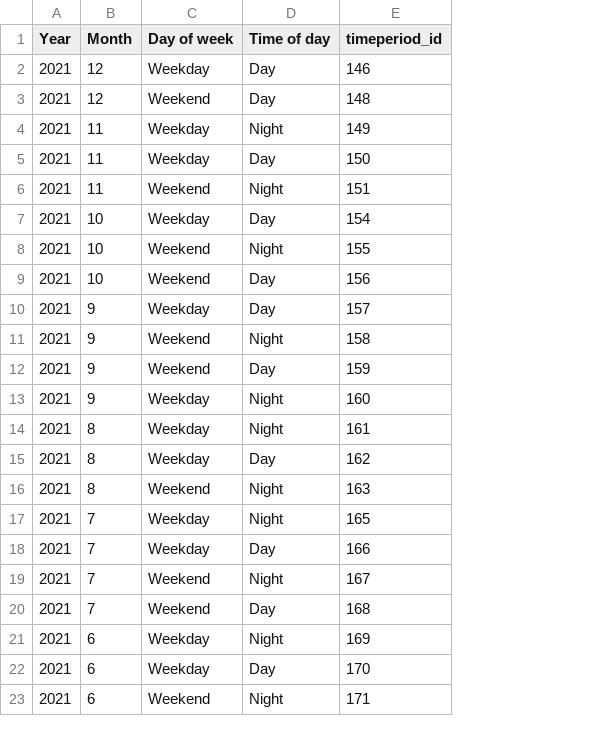
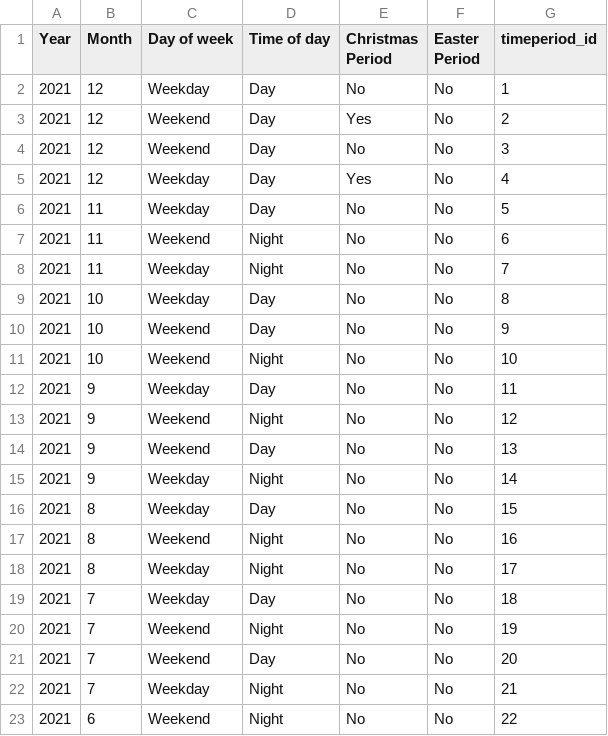
Before and after one commit to merlynjohn/DW-project2-cypher, a CSV file: timeperiod_nodes.csv, drawn as a sheet; only a part is shown; removed rows and columns are numbered as before the commit, all else as after; the diff covers the shown part only; the diff names each change by its address in the sheet, - before the commit and + after, or states it on an @@ line.

```diff
--- a/timeperiod_nodes.csv
+++ b/timeperiod_nodes.csv
+column E (Christmas Period), rows 2-3: No | Yes; rows 5-7: Yes | No | No; rows 9-23: all No
+column F (Easter Period), rows 2-3: No | No; rows 5-7: all No; rows 9-23: all No
-G2 (timeperiod_id): 146
+G2 (timeperiod_id): 1
-G3 (timeperiod_id): 148
+G3 (timeperiod_id): 2
+row 4: 2021 | 12 | Weekend | Day | No | No | 3
-B5 (Month): 11
+B5 (Month): 12
-D5 (Time of day): Night
+D5 (Time of day): Day
-G5 (timeperiod_id): 149
+G5 (timeperiod_id): 4
-G6 (timeperiod_id): 150
+G6 (timeperiod_id): 5
-G7 (timeperiod_id): 151
+G7 (timeperiod_id): 6
+row 8: 2021 | 11 | Weekday | Night | No | No | 7
-G9 (timeperiod_id): 154
+G9 (timeperiod_id): 8
-D10 (Time of day): Night
+D10 (Time of day): Day
-G10 (timeperiod_id): 155
+G10 (timeperiod_id): 9
-D11 (Time of day): Day
+D11 (Time of day): Night
-G11 (timeperiod_id): 156
+G11 (timeperiod_id): 10
-G12 (timeperiod_id): 157
+G12 (timeperiod_id): 11
-G13 (timeperiod_id): 158
+G13 (timeperiod_id): 12
-G14 (timeperiod_id): 159
+G14 (timeperiod_id): 13
-G15 (timeperiod_id): 160
+G15 (timeperiod_id): 14
-row 14: 2021 | 8 | Weekday | Night | 161
-G16 (timeperiod_id): 162
+G16 (timeperiod_id): 15
-G17 (timeperiod_id): 163
+G17 (timeperiod_id): 16
-B18 (Month): 7
+B18 (Month): 8
-G18 (timeperiod_id): 165
+G18 (timeperiod_id): 17
-G19 (timeperiod_id): 166
+G19 (timeperiod_id): 18
-G20 (timeperiod_id): 167
+G20 (timeperiod_id): 19
-G21 (timeperiod_id): 168
+G21 (timeperiod_id): 20
-B22 (Month): 6
+B22 (Month): 7
-G22 (timeperiod_id): 169
+G22 (timeperiod_id): 21
-row 22: 2021 | 6 | Weekday | Day | 170
-G23 (timeperiod_id): 171
+G23 (timeperiod_id): 22
```
Also changed, not shown: 7 added rows, 2 removed rows and 21 edited cells elsewhere in this file, crash_happened_in_timeperiod.csv, crash_nodes.csv, 9 other files.
